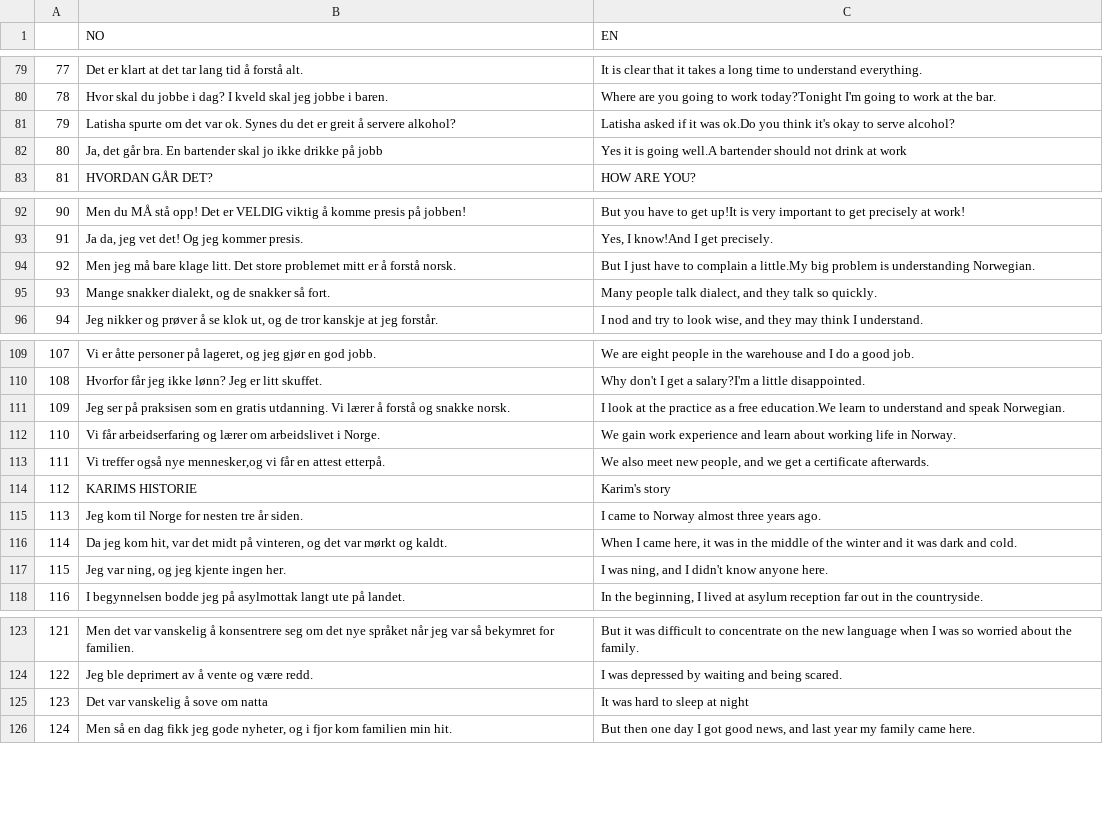
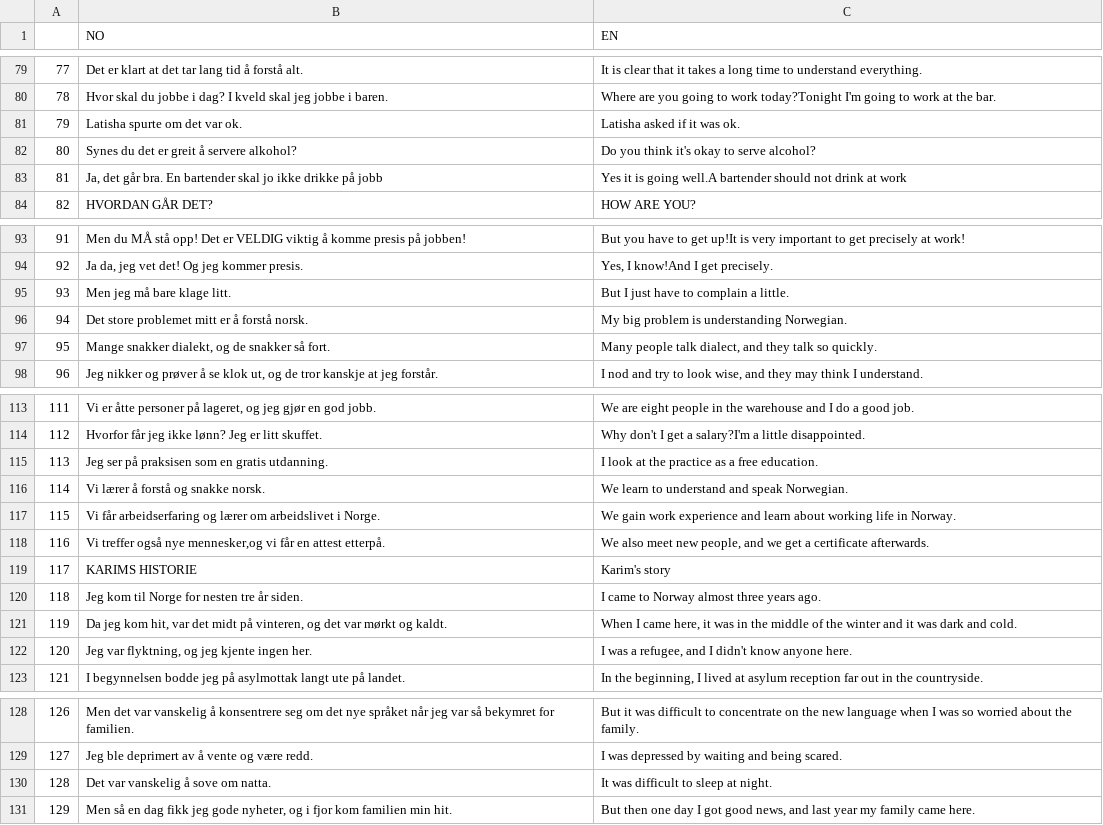
Before and after one commit to Rosienguyen/Norwegian-Flashcard-via-Python, a CSV file: pavei/lesson11.csv, drawn as a sheet; only a part is shown, gaps mark what is left out; removed rows and columns are numbered as before the commit, all else as after; the diff covers the shown part only; the diff names each change by its address in the sheet, - before the commit and + after, or states it on an @@ line.

```diff
--- a/pavei/lesson11.csv
+++ b/pavei/lesson11.csv
-row 81: 79 | Latisha spurte om det var ok. Synes du det er greit å servere alkohol? | Latisha asked if it was ok.Do you think it's okay to serve alcohol?
+row 81: 79 | Latisha spurte om det var ok. | Latisha asked if it was ok.
+row 82: 80 | Synes du det er greit å servere alkohol? | Do you think it's okay to serve alcohol?
@@ column A renumbered from row 83 down @@
-row 94: 92 | Men jeg må bare klage litt. Det store problemet mitt er å forstå norsk. | But I just have to complain a little.My big problem is understanding Norwegian.
+row 95: 93 | Men jeg må bare klage litt. | But I just have to complain a little.
+row 96: 94 | Det store problemet mitt er å forstå norsk. | My big problem is understanding Norwegian.
-row 111: 109 | Jeg ser på praksisen som en gratis utdanning. Vi lærer å forstå og snakke norsk. | I look at the practice as a free education.We learn to understand and speak Norwegian.
+row 115: 113 | Jeg ser på praksisen som en gratis utdanning. | I look at the practice as a free education.
+row 116: 114 | Vi lærer å forstå og snakke norsk. | We learn to understand and speak Norwegian.
-B122 (NO): Jeg var ning, og jeg kjente ingen her.
+B122 (NO): Jeg var flyktning, og jeg kjente ingen her.
-C122 (EN): I was ning, and I didn't know anyone here.
+C122 (EN): I was a refugee, and I didn't know anyone here.
-B130 (NO): Det var vanskelig å sove om natta
+B130 (NO): Det var vanskelig å sove om natta.
-C130 (EN): It was hard to sleep at night
+C130 (EN): It was difficult to sleep at night.
```
Also changed, not shown: 10 added rows, 4 removed rows and 8 edited cells elsewhere in this file, 2 other files.
